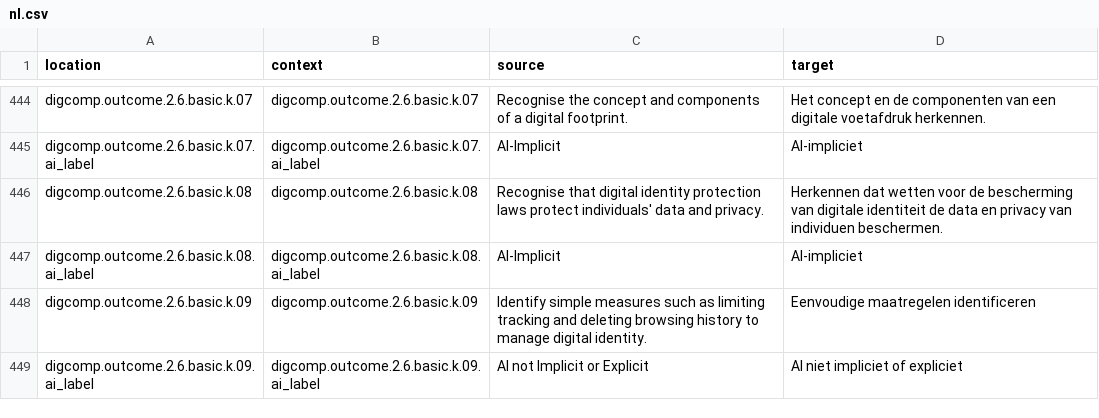
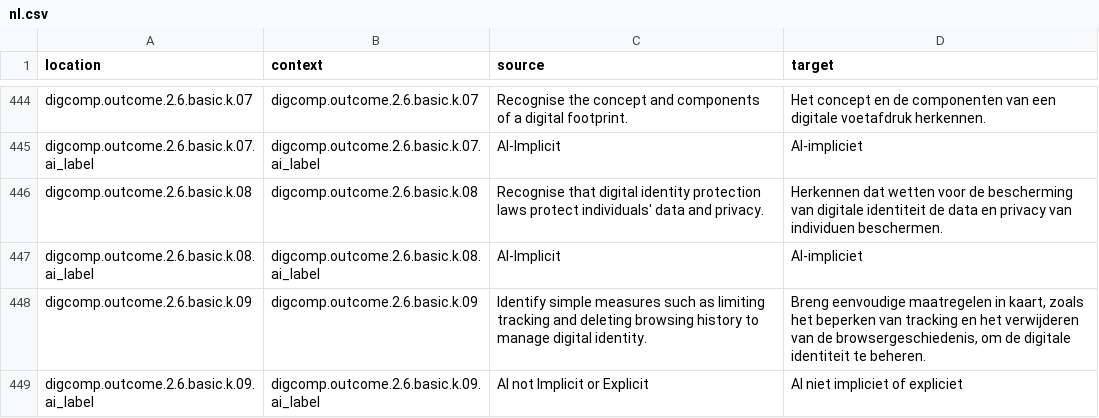
Before and after one commit to PiAir/digcomp3-l10n, a CSV file: locale/outcomes/nl.csv, drawn as a sheet; only a part is shown, gaps mark what is left out; the diff covers the shown part only.

Commit message:
Translated using Weblate (Dutch)
Currently translated at 100.0% (1046 of 1046 strings)

Translation: DigComp 3.0/outcomes
Translate-URL: http://weblate.gosoftonline.com/projects/digcomp-3-0/outcomes/nl/

```diff
--- a/locale/outcomes/nl.csv
+++ b/locale/outcomes/nl.csv
@@ -447,3 +447,3 @@
 "digcomp.outcome.2.6.basic.k.08.ai_label","digcomp.outcome.2.6.basic.k.08.ai_label","AI-Implicit","AI-impliciet"
-"digcomp.outcome.2.6.basic.k.09","digcomp.outcome.2.6.basic.k.09","Identify simple measures such as limiting tracking and deleting browsing history to manage digital identity.","Eenvoudige maatregelen identificeren"
+"digcomp.outcome.2.6.basic.k.09","digcomp.outcome.2.6.basic.k.09","Identify simple measures such as limiting tracking and deleting browsing history to manage digital identity.","Breng eenvoudige maatregelen in kaart, zoals het beperken van tracking en het verwijderen van de browsergeschiedenis, om de digitale identiteit te beheren."
 "digcomp.outcome.2.6.basic.k.09.ai_label","digcomp.outcome.2.6.basic.k.09.ai_label","AI not Implicit or Explicit","AI niet impliciet of expliciet"
```
Also changed, not shown: 7 edited cells elsewhere in this file.
